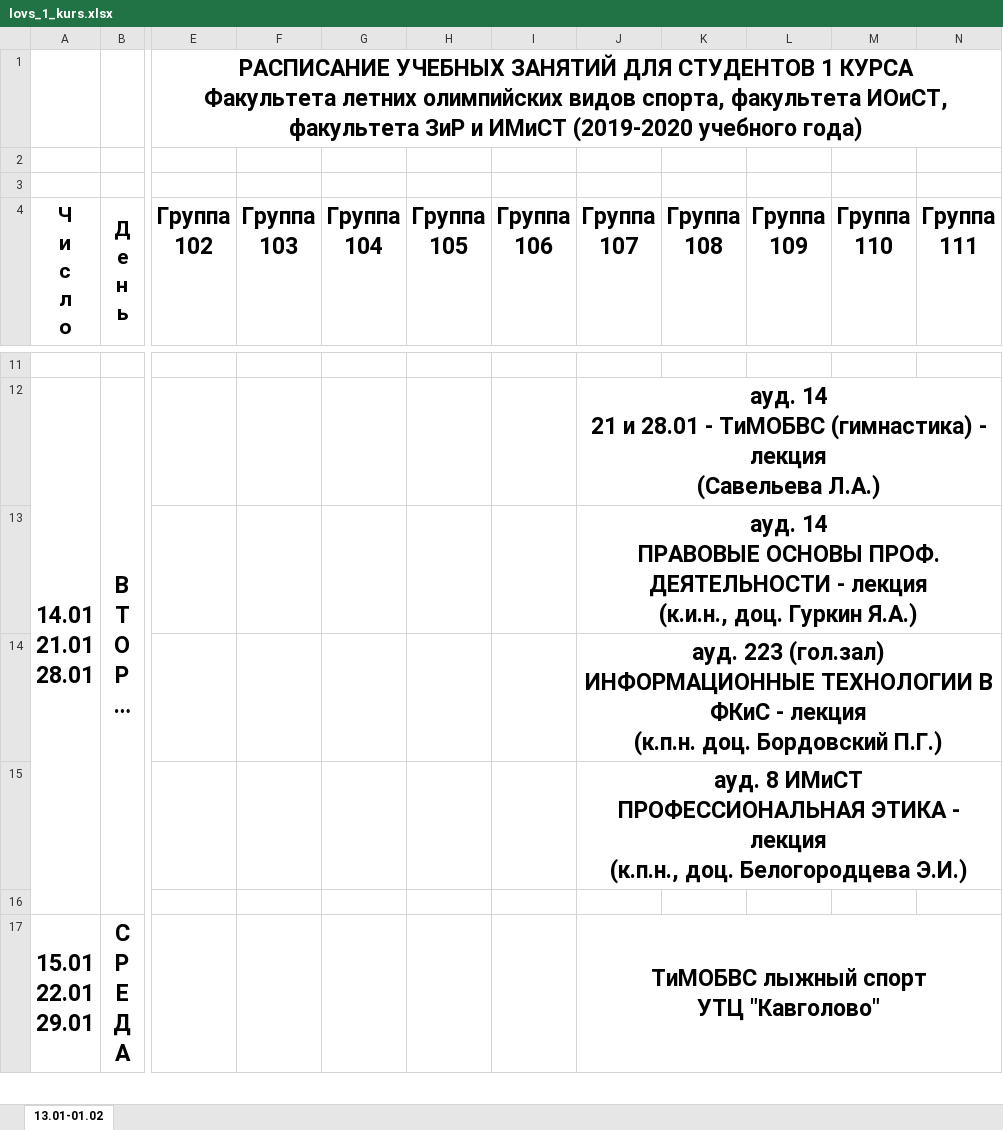
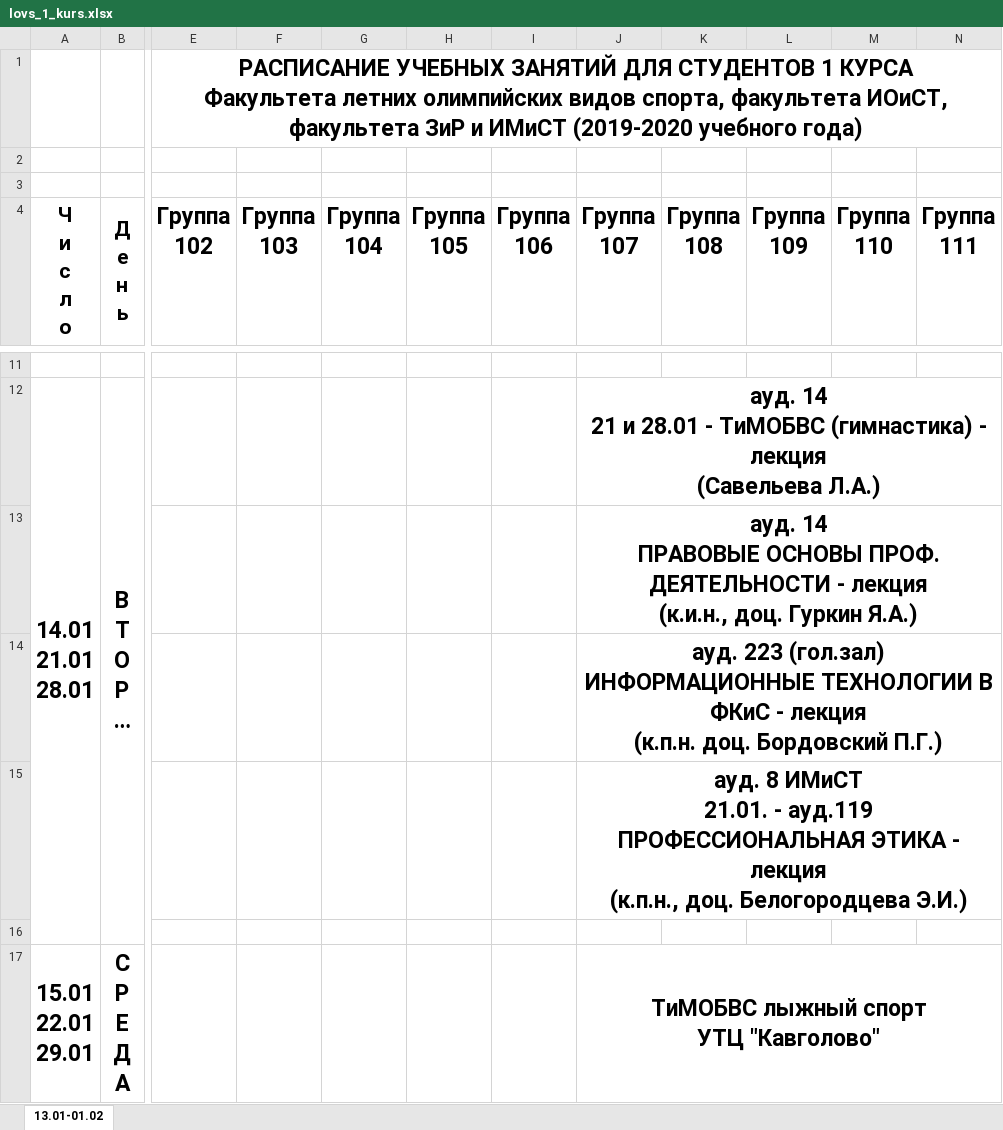
Before and after one commit to Ganzeroar/lesgaft_telebot, an Excel workbook: time_tables/full_time_undergraduate/lovs_1_kurs.xlsx, sheet 13.01-01.02, drawn as a sheet; only a part is shown, gaps mark what is left out; long unchanged cells end in …; values as stored, in another font and other column widths than the file's, no borders; ↵ is a line break in a cell; the diff names each change by its address in the sheet, - before the commit and + after, or states it on an @@ line.

```diff
--- a/time_tables/full_time_undergraduate/lovs_1_kurs.xlsx (sheet 13.01-01.02)
+++ b/time_tables/full_time_undergraduate/lovs_1_kurs.xlsx (sheet 13.01-01.02)
-J15 (Группа 107): …8 ИМиСТ ↵ ПРОФЕССИОНАЛЬНАЯ ЭТИКА…
+J15 (Группа 107): …8 ИМиСТ ↵ 21.01. - ауд.119 ↵ ПРОФЕССИОНАЛЬНАЯ ЭТИКА…
```
Also changed, not shown: time_tables/full_time_undergraduate/lovs_2_kurs.xlsx, time_tables/full_time_undergraduate/lovs_4_kurs.xlsx, 19 other files.
